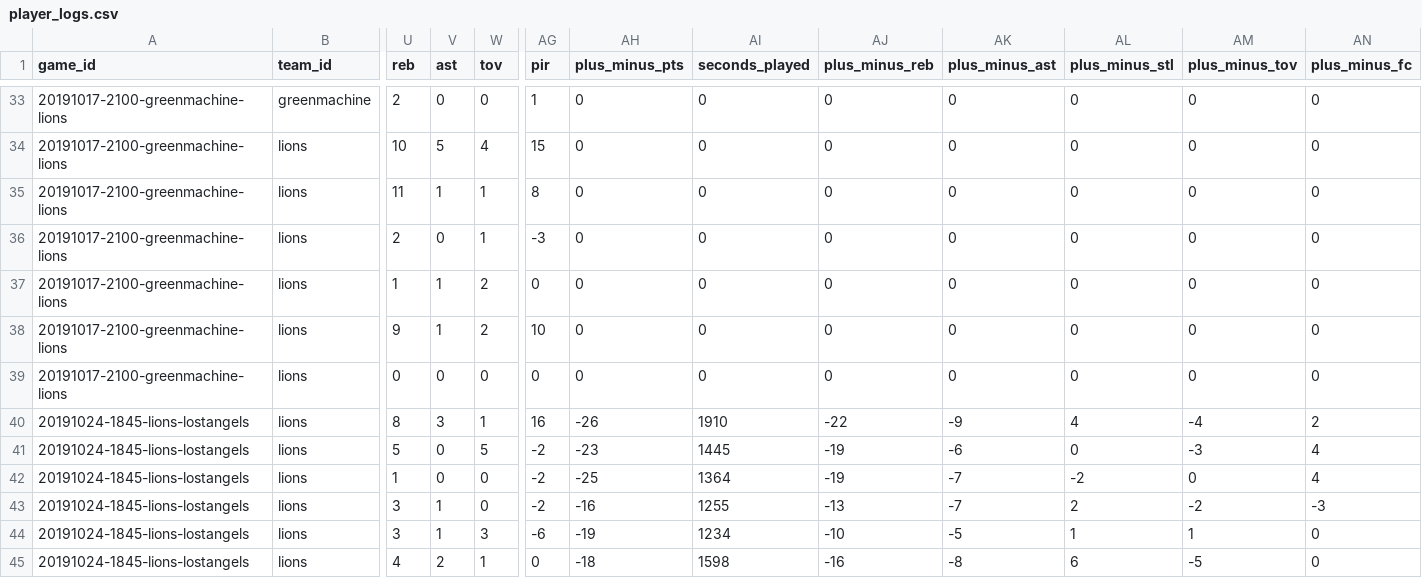
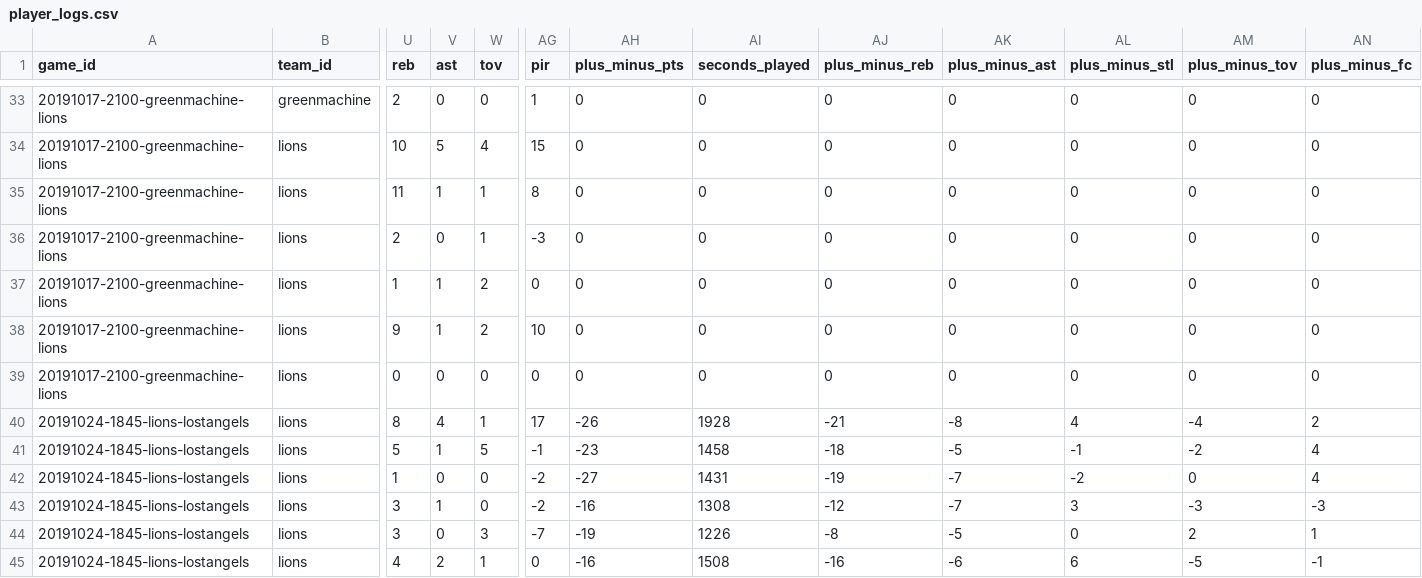
Before and after one commit to zilupe/thegame.report-data, a CSV file: raw_data/season25/player_logs.csv, drawn as a sheet; only a part is shown, gaps mark what is left out; the diff covers the shown part only; the diff names each change by its address in the sheet, - before the commit and + after, or states it on an @@ line.

```diff
--- a/raw_data/season25/player_logs.csv
+++ b/raw_data/season25/player_logs.csv
-V40 (ast): 3
+V40 (ast): 4
-AG40 (pir): 16
+AG40 (pir): 17
-AI40 (seconds_played): 1910
+AI40 (seconds_played): 1928
-AJ40 (plus_minus_reb): -22
+AJ40 (plus_minus_reb): -21
-AK40 (plus_minus_ast): -9
+AK40 (plus_minus_ast): -8
-V41 (ast): 0
+V41 (ast): 1
-AG41 (pir): -2
+AG41 (pir): -1
-AI41 (seconds_played): 1445
+AI41 (seconds_played): 1458
-AJ41 (plus_minus_reb): -19
+AJ41 (plus_minus_reb): -18
-AK41 (plus_minus_ast): -6
+AK41 (plus_minus_ast): -5
-AL41 (plus_minus_stl): 0
+AL41 (plus_minus_stl): -1
-AM41 (plus_minus_tov): -3
+AM41 (plus_minus_tov): -2
-AH42 (plus_minus_pts): -25
+AH42 (plus_minus_pts): -27
-AI42 (seconds_played): 1364
+AI42 (seconds_played): 1431
-AI43 (seconds_played): 1255
+AI43 (seconds_played): 1308
-AJ43 (plus_minus_reb): -13
+AJ43 (plus_minus_reb): -12
-AL43 (plus_minus_stl): 2
+AL43 (plus_minus_stl): 3
-AM43 (plus_minus_tov): -2
+AM43 (plus_minus_tov): -3
-V44 (ast): 1
+V44 (ast): 0
-AG44 (pir): -6
+AG44 (pir): -7
-AI44 (seconds_played): 1234
+AI44 (seconds_played): 1226
-AJ44 (plus_minus_reb): -10
+AJ44 (plus_minus_reb): -8
-AL44 (plus_minus_stl): 1
+AL44 (plus_minus_stl): 0
-AM44 (plus_minus_tov): 1
+AM44 (plus_minus_tov): 2
-AN44 (plus_minus_fc): 0
+AN44 (plus_minus_fc): 1
-AH45 (plus_minus_pts): -18
+AH45 (plus_minus_pts): -16
-AI45 (seconds_played): 1598
+AI45 (seconds_played): 1508
-AK45 (plus_minus_ast): -8
+AK45 (plus_minus_ast): -6
-AN45 (plus_minus_fc): 0
+AN45 (plus_minus_fc): -1
```
Also changed, not shown: 27 edited cells elsewhere in this file, raw_data/season25/team_logs.csv, 1 other file.
